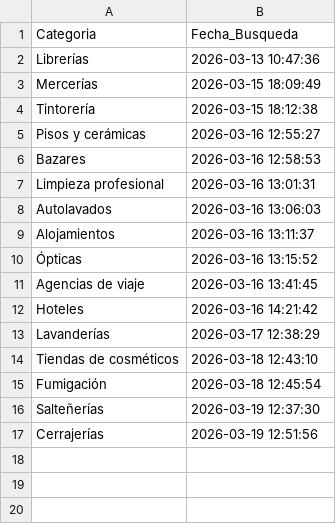
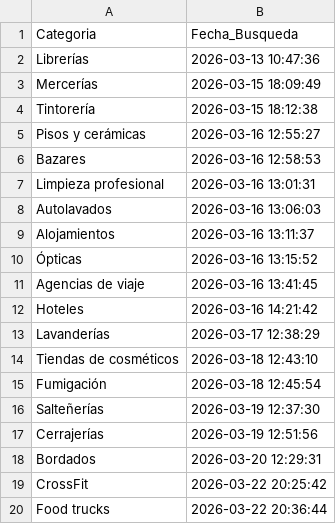
Before and after one commit to W1ll14m-pixel/Negocios-sin-web, a CSV file: categorias_buscadas.csv, drawn as a sheet; the diff names each change by its address in the sheet, - before the commit and + after, or states it on an @@ line.

```diff
--- a/categorias_buscadas.csv
+++ b/categorias_buscadas.csv
+row 18: Bordados | 2026-03-20 12:29:31
+row 19: CrossFit | 2026-03-22 20:25:42
+row 20: Food trucks | 2026-03-22 20:36:44
```
Also changed, not shown: contactados.csv, historico_contactos.csv.
